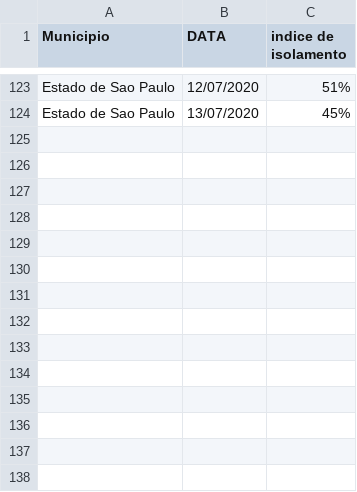
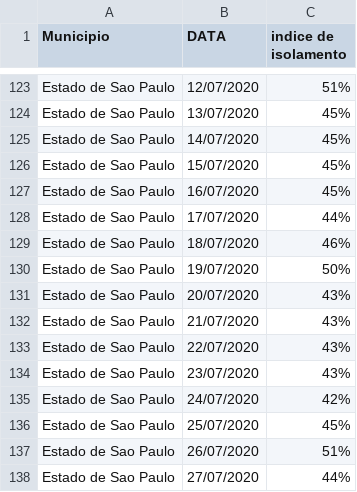
Before and after one commit to evertonenrico/covid-sor, a CSV file: Grafico_data Estado SP.csv, drawn as a sheet; only a part is shown, gaps mark what is left out; the diff names each change by its address in the sheet, - before the commit and + after, or states it on an @@ line.

Commit message:
Update Grafico_data Estado SP.csv

```diff
--- a/Grafico_data Estado SP.csv
+++ b/Grafico_data Estado SP.csv
+row 125: Estado de Sao Paulo | 14/07/2020 | 45%
+row 126: Estado de Sao Paulo | 15/07/2020 | 45%
+row 127: Estado de Sao Paulo | 16/07/2020 | 45%
+row 128: Estado de Sao Paulo | 17/07/2020 | 44%
+row 129: Estado de Sao Paulo | 18/07/2020 | 46%
+row 130: Estado de Sao Paulo | 19/07/2020 | 50%
+row 131: Estado de Sao Paulo | 20/07/2020 | 43%
+row 132: Estado de Sao Paulo | 21/07/2020 | 43%
+row 133: Estado de Sao Paulo | 22/07/2020 | 43%
+row 134: Estado de Sao Paulo | 23/07/2020 | 43%
+row 135: Estado de Sao Paulo | 24/07/2020 | 42%
+row 136: Estado de Sao Paulo | 25/07/2020 | 45%
+row 137: Estado de Sao Paulo | 26/07/2020 | 51%
+row 138: Estado de Sao Paulo | 27/07/2020 | 44%
```
